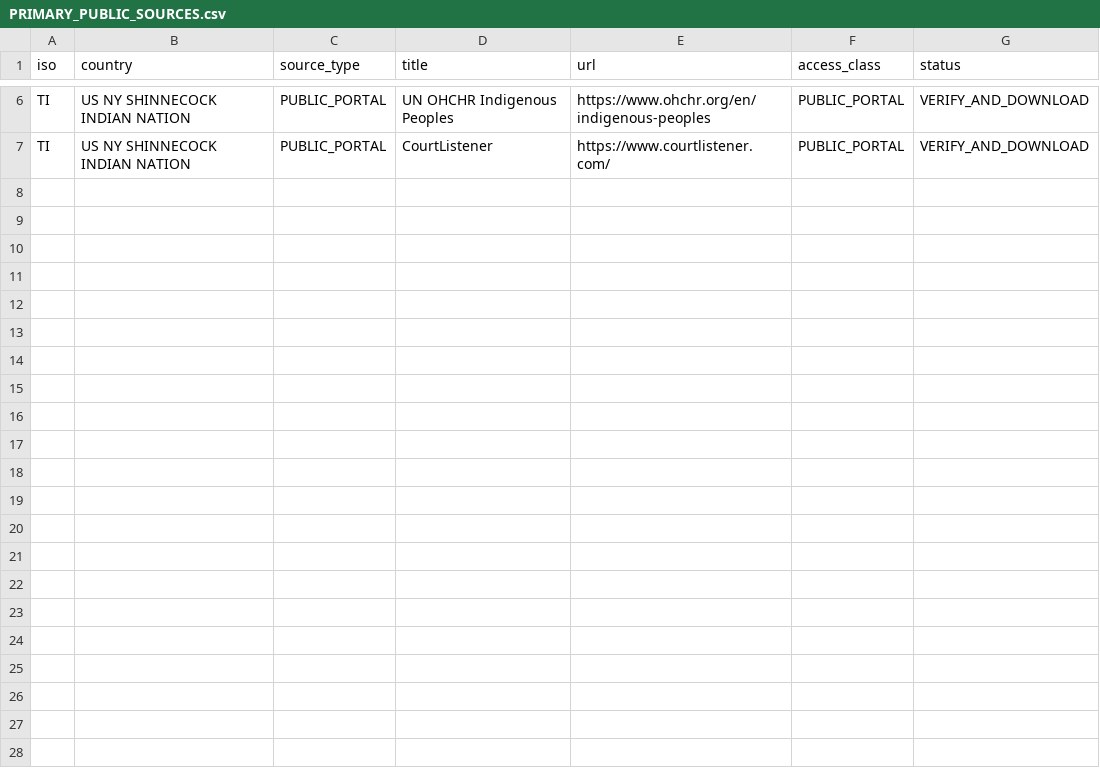
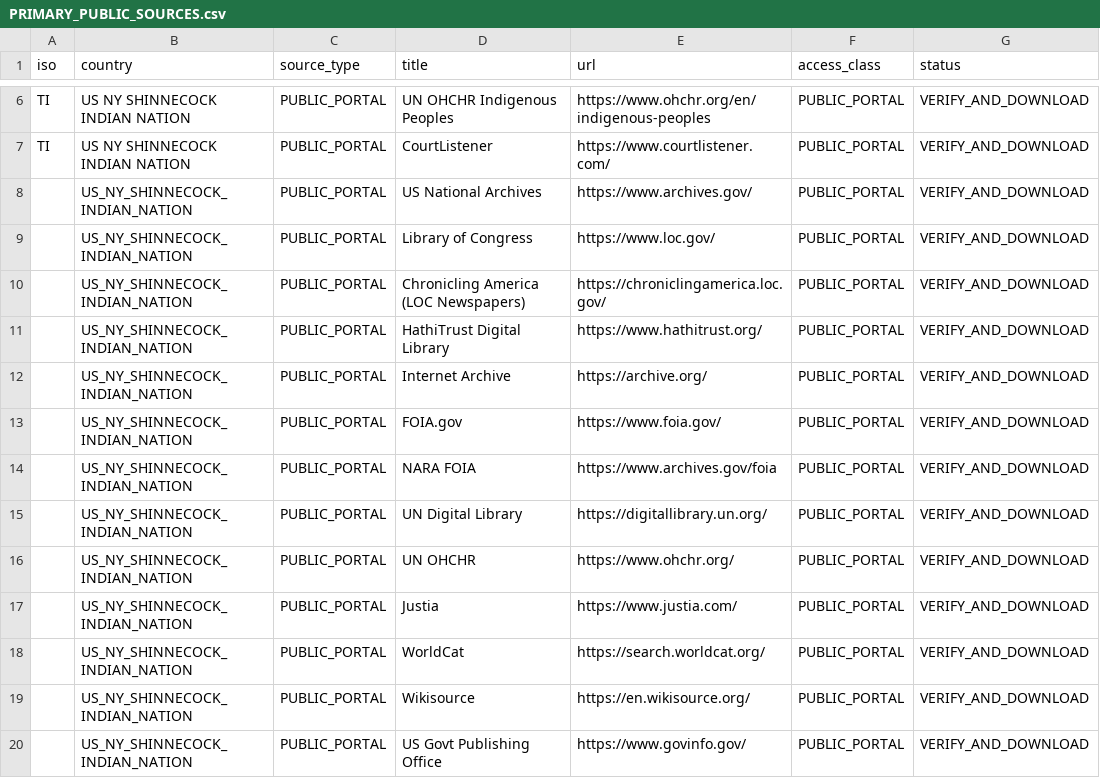
Before and after one commit to GlobalRestitutionAlliance/turtle-island-us-ny-shinnecock-indian-nation-master-litigation, a CSV file: 03_Evidentiary_Exhibits/PRIMARY_PUBLIC_SOURCES.csv, drawn as a sheet; only a part is shown, gaps mark what is left out.

Commit message:
Expand primary public source registries (Batch 2)

```diff
--- a/03_Evidentiary_Exhibits/PRIMARY_PUBLIC_SOURCES.csv
+++ b/03_Evidentiary_Exhibits/PRIMARY_PUBLIC_SOURCES.csv
@@ -7 +7,14 @@ TI,US NY SHINNECOCK INDIAN NATION,PUBLIC_PORTAL,UN OHCHR Indigenous Peoples,http
 TI,US NY SHINNECOCK INDIAN NATION,PUBLIC_PORTAL,CourtListener,https://www.courtlistener.com/,PUBLIC_PORTAL,VERIFY_AND_DOWNLOAD
+,US_NY_SHINNECOCK_INDIAN_NATION,PUBLIC_PORTAL,US National Archives,https://www.archives.gov/,PUBLIC_PORTAL,VERIFY_AND_DOWNLOAD
+,US_NY_SHINNECOCK_INDIAN_NATION,PUBLIC_PORTAL,Library of Congress,https://www.loc.gov/,PUBLIC_PORTAL,VERIFY_AND_DOWNLOAD
+,US_NY_SHINNECOCK_INDIAN_NATION,PUBLIC_PORTAL,Chronicling America (LOC Newspapers),https://chroniclingamerica.loc.gov/,PUBLIC_PORTAL,VERIFY_AND_DOWNLOAD
+,US_NY_SHINNECOCK_INDIAN_NATION,PUBLIC_PORTAL,HathiTrust Digital Library,https://www.hathitrust.org/,PUBLIC_PORTAL,VERIFY_AND_DOWNLOAD
+,US_NY_SHINNECOCK_INDIAN_NATION,PUBLIC_PORTAL,Internet Archive,https://archive.org/,PUBLIC_PORTAL,VERIFY_AND_DOWNLOAD
+,US_NY_SHINNECOCK_INDIAN_NATION,PUBLIC_PORTAL,FOIA.gov,https://www.foia.gov/,PUBLIC_PORTAL,VERIFY_AND_DOWNLOAD
+,US_NY_SHINNECOCK_INDIAN_NATION,PUBLIC_PORTAL,NARA FOIA,https://www.archives.gov/foia,PUBLIC_PORTAL,VERIFY_AND_DOWNLOAD
+,US_NY_SHINNECOCK_INDIAN_NATION,PUBLIC_PORTAL,UN Digital Library,https://digitallibrary.un.org/,PUBLIC_PORTAL,VERIFY_AND_DOWNLOAD
+,US_NY_SHINNECOCK_INDIAN_NATION,PUBLIC_PORTAL,UN OHCHR,https://www.ohchr.org/,PUBLIC_PORTAL,VERIFY_AND_DOWNLOAD
+,US_NY_SHINNECOCK_INDIAN_NATION,PUBLIC_PORTAL,Justia,https://www.justia.com/,PUBLIC_PORTAL,VERIFY_AND_DOWNLOAD
+,US_NY_SHINNECOCK_INDIAN_NATION,PUBLIC_PORTAL,WorldCat,https://search.worldcat.org/,PUBLIC_PORTAL,VERIFY_AND_DOWNLOAD
+,US_NY_SHINNECOCK_INDIAN_NATION,PUBLIC_PORTAL,Wikisource,https://en.wikisource.org/,PUBLIC_PORTAL,VERIFY_AND_DOWNLOAD
+,US_NY_SHINNECOCK_INDIAN_NATION,PUBLIC_PORTAL,US Govt Publishing Office,https://www.govinfo.gov/,PUBLIC_PORTAL,VERIFY_AND_DOWNLOAD
```
Also changed, not shown: 2 other files.
